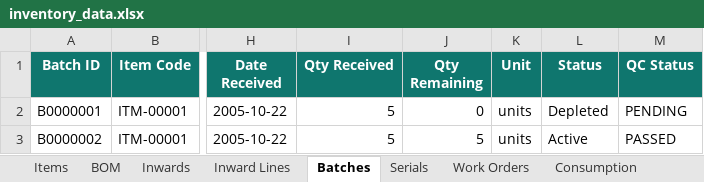
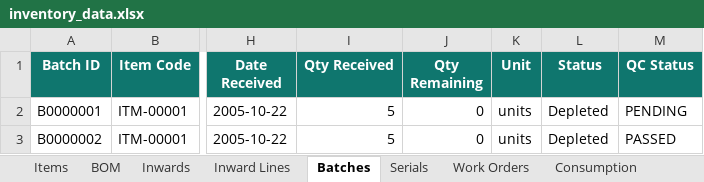
Before and after one commit to krishpdgl-netizen/IMS, an Excel workbook: data/inventory_data.xlsx, sheet Batches, drawn as a sheet; only a part is shown, gaps mark what is left out; values as stored, in another font and other column widths than the file's, no borders; the diff names each change by its address in the sheet, - before the commit and + after, or states it on an @@ line.

```diff
--- a/data/inventory_data.xlsx (sheet Batches)
+++ b/data/inventory_data.xlsx (sheet Batches)
-J3 (Qty Remaining): 5
+J3 (Qty Remaining): 0
-L3 (Status): Active
+L3 (Status): Depleted
```
Also changed, not shown: sheet Transaction Log.
